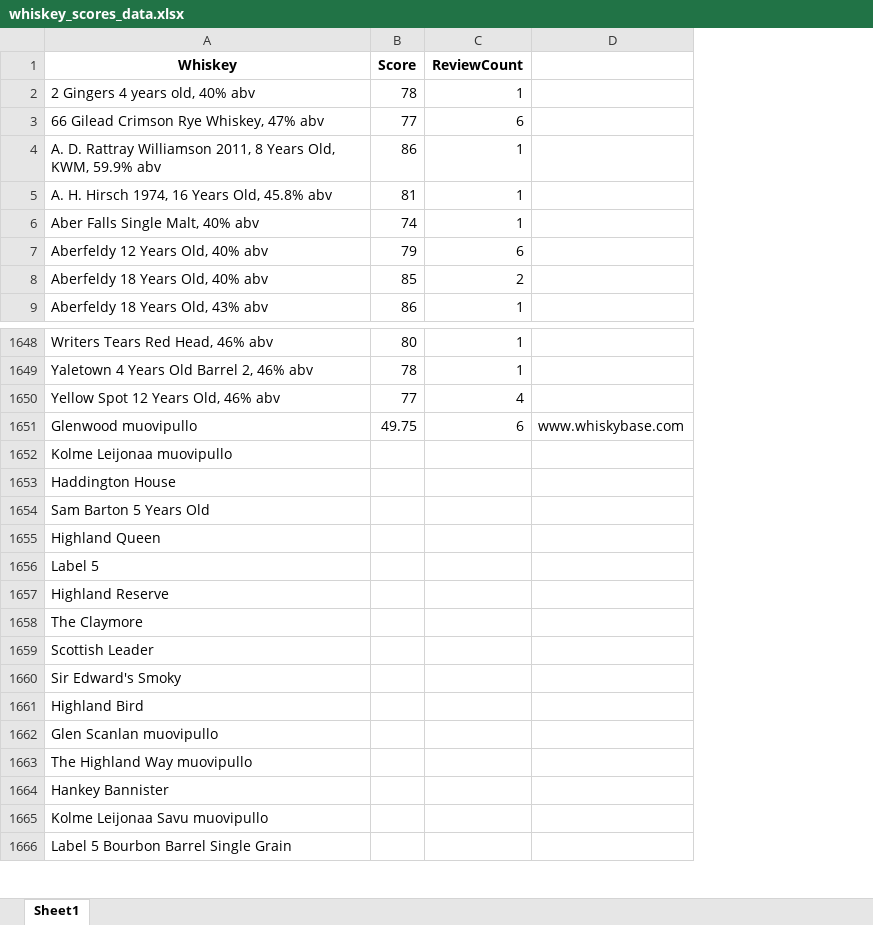
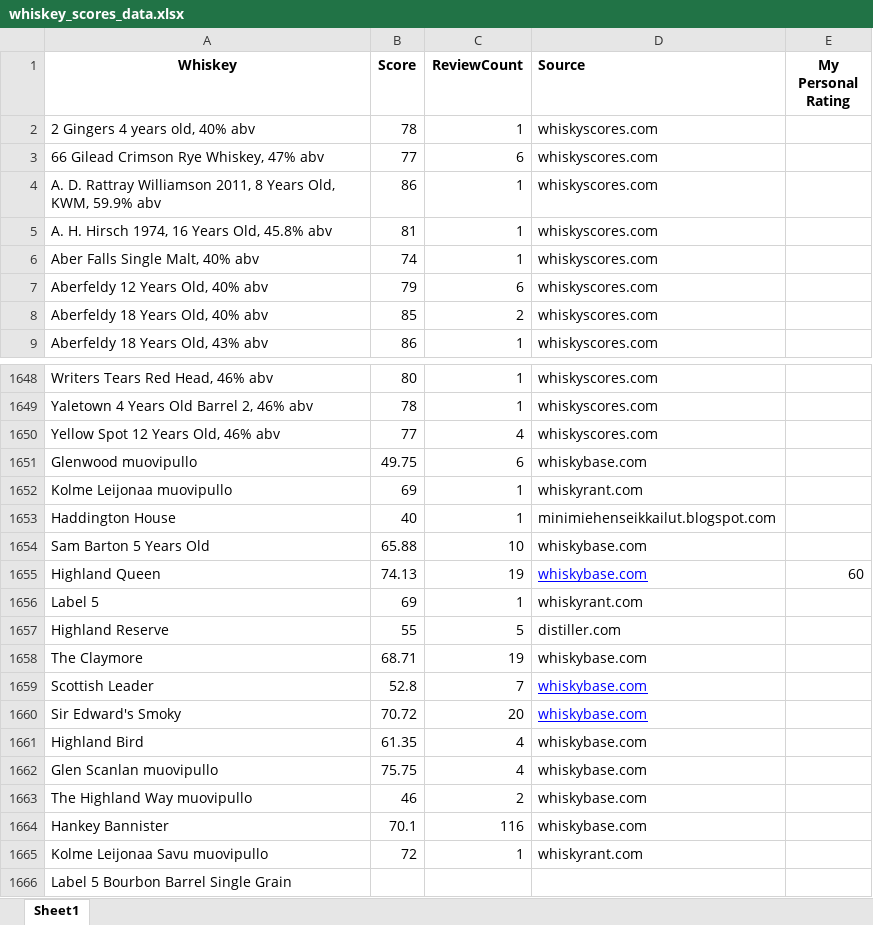
Before and after one commit to oskuuh43/BudgetBarshelf, an Excel workbook: assets/whiskey_scores_data.xlsx, sheet Sheet1, drawn as a sheet; only a part is shown, gaps mark what is left out; values as stored, in another font and other column widths than the file's, no borders; removed rows and columns are numbered as before the commit, all else as after; the diff covers the shown part only; the diff names each change by its address in the sheet, - before the commit and + after, or states it on an @@ line.

Commit message:
added website column to whiskeywindow

```diff
--- a/assets/whiskey_scores_data.xlsx (sheet Sheet1)
+++ b/assets/whiskey_scores_data.xlsx (sheet Sheet1)
-column D, row 1651: www.whiskybase.com
+column D (Source), rows 2-9: all whiskyscores.com; rows 1648-1665: whiskyscores.com | whiskyscores.com | whiskyscores.com | whiskybase.com | whiskyrant.com | minimiehenseikkailut.blogspot.com | whiskybase.com | whiskybase.com | whiskyrant.com | distiller.com | whiskybase.com | whiskybase.com | whiskybase.com | whiskybase.com | whiskybase.com | whiskybase.com | whiskybase.com | whiskyrant.com
+column E (My Personal Rating), row 1655: 60
-B1652 (Score): (empty)
+B1652 (Score): 69
-C1652:C1653 (ReviewCount): (empty)
+C1652:C1653 (ReviewCount): 1
-B1653 (Score): (empty)
+B1653 (Score): 40
-B1654 (Score): (empty)
+B1654 (Score): 65.88
-C1654 (ReviewCount): (empty)
+C1654 (ReviewCount): 10
-B1655 (Score): (empty)
+B1655 (Score): 74.13
-C1655 (ReviewCount): (empty)
+C1655 (ReviewCount): 19
-B1656 (Score): (empty)
+B1656 (Score): 69
-C1656 (ReviewCount): (empty)
+C1656 (ReviewCount): 1
-B1657 (Score): (empty)
+B1657 (Score): 55
-C1657 (ReviewCount): (empty)
+C1657 (ReviewCount): 5
-B1658 (Score): (empty)
+B1658 (Score): 68.71
-C1658 (ReviewCount): (empty)
+C1658 (ReviewCount): 19
-B1659 (Score): (empty)
+B1659 (Score): 52.8
-C1659 (ReviewCount): (empty)
+C1659 (ReviewCount): 7
-B1660 (Score): (empty)
+B1660 (Score): 70.72
-C1660 (ReviewCount): (empty)
+C1660 (ReviewCount): 20
-B1661 (Score): (empty)
+B1661 (Score): 61.35
-C1661:C1662 (ReviewCount): (empty)
+C1661:C1662 (ReviewCount): 4
-B1662 (Score): (empty)
+B1662 (Score): 75.75
-B1663 (Score): (empty)
+B1663 (Score): 46
-C1663 (ReviewCount): (empty)
+C1663 (ReviewCount): 2
-B1664 (Score): (empty)
+B1664 (Score): 70.1
-C1664 (ReviewCount): (empty)
+C1664 (ReviewCount): 116
-B1665 (Score): (empty)
+B1665 (Score): 72
-C1665 (ReviewCount): (empty)
+C1665 (ReviewCount): 1
```
Also changed, not shown: 33 added rows elsewhere in this sheet, 5 other files.
